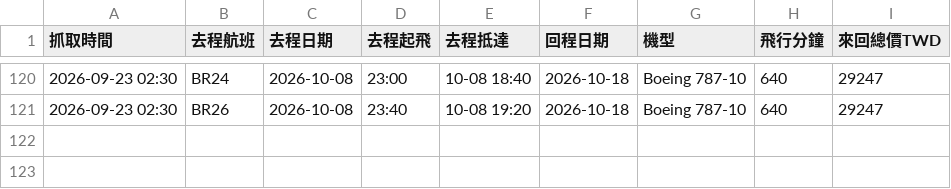
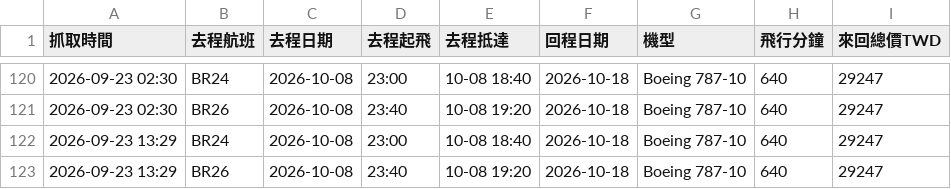
Before and after one commit to leoleo5736/flight-tracker, a CSV file: prices.csv, drawn as a sheet; only a part is shown, gaps mark what is left out; the diff names each change by its address in the sheet, - before the commit and + after, or states it on an @@ line.

Commit message:
價格更新 2026-09-23 13:29

```diff
--- a/prices.csv
+++ b/prices.csv
+row 122: 2026-09-23 13:29 | BR24 | 2026-10-08 | 23:00 | 10-08 18:40 | 2026-10-18 | Boeing 787-10 | 640 | 29247
+row 123: 2026-09-23 13:29 | BR26 | 2026-10-08 | 23:40 | 10-08 19:20 | 2026-10-18 | Boeing 787-10 | 640 | 29247
```
